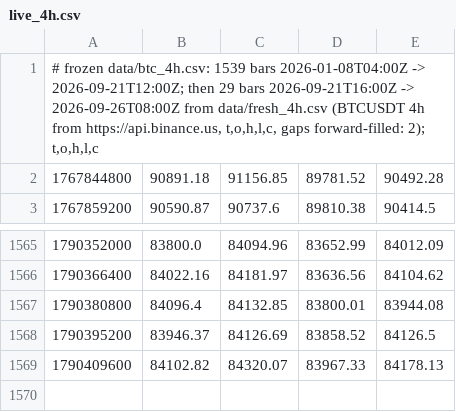
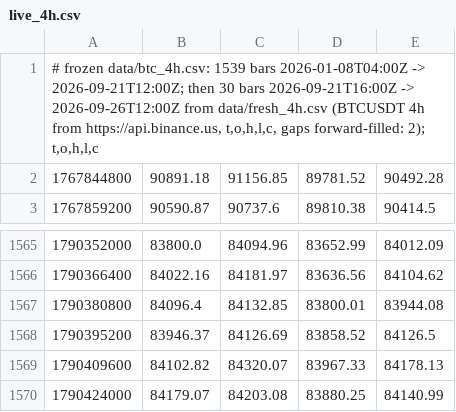
Before and after one commit to kunjancollective/troid, a CSV file: backtest/data/live_4h.csv, drawn as a sheet; only a part is shown, gaps mark what is left out.

```diff
--- a/backtest/data/live_4h.csv
+++ b/backtest/data/live_4h.csv
@@ -1,2 +1,2 @@
-"# frozen data/btc_4h.csv: 1539 bars 2026-01-08T04:00Z -> 2026-09-21T12:00Z; then 29 bars 2026-09-21T16:00Z -> 2026-09-26T08:00Z from data/fresh_4h.csv (BTCUSDT 4h from https://api.binance.us, t,o,h,l,c, gaps forward-filled: 2); t,o,h,l,c"
+"# frozen data/btc_4h.csv: 1539 bars 2026-01-08T04:00Z -> 2026-09-21T12:00Z; then 30 bars 2026-09-21T16:00Z -> 2026-09-26T12:00Z from data/fresh_4h.csv (BTCUSDT 4h from https://api.binance.us, t,o,h,l,c, gaps forward-filled: 2); t,o,h,l,c"
 1767844800,90891.18,91156.85,89781.52,90492.28
@@ -1569 +1569,2 @@
 1790409600,84102.82,84320.07,83967.33,84178.13
+1790424000,84179.07,84203.08,83880.25,84140.99
```
Also changed, not shown: backtest/runs.csv, 4 other files.
